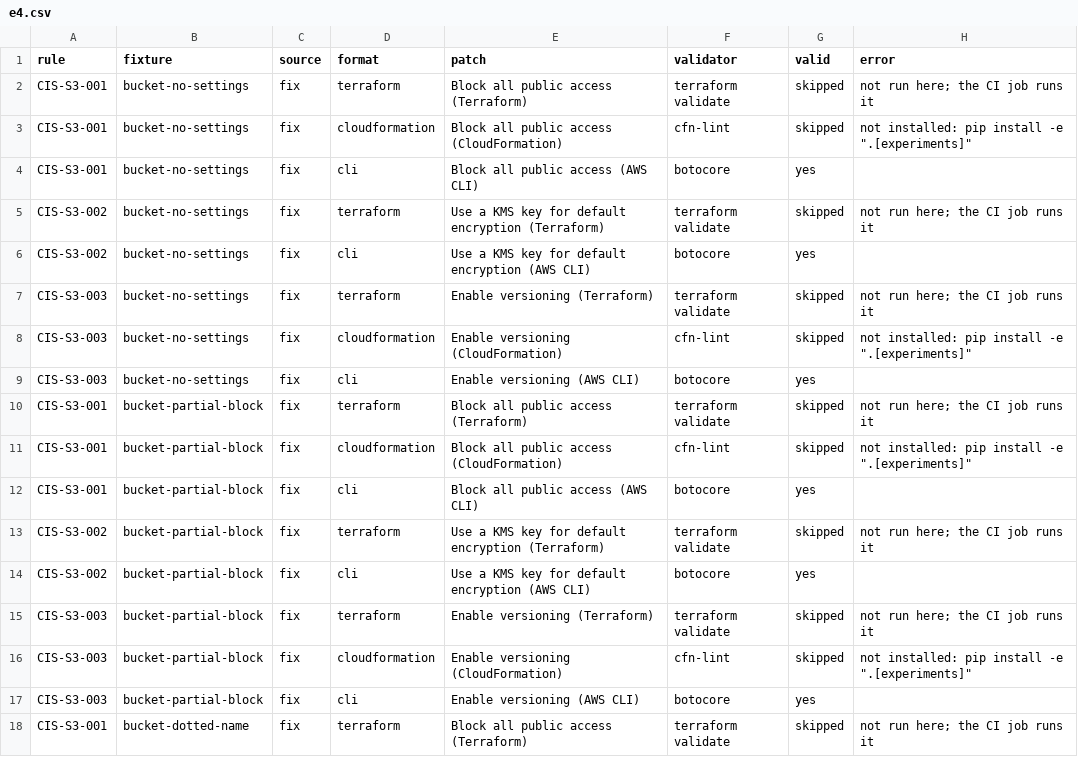
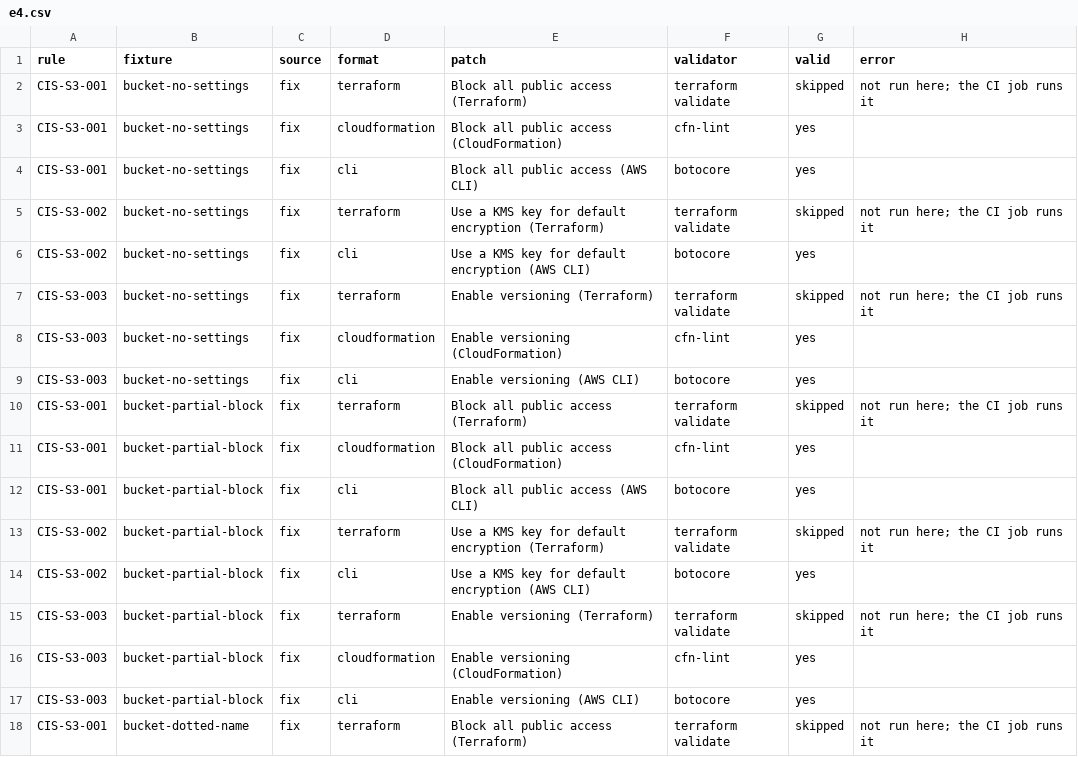
Before and after one commit to Smaran1202/CloudShield, a CSV file: experiments/results/e4.csv, drawn as a sheet; only a part is shown; the diff covers the shown part only.

```diff
--- a/experiments/results/e4.csv
+++ b/experiments/results/e4.csv
@@ -2,3 +2,3 @@ rule,fixture,source,format,patch,validator,valid,error
 CIS-S3-001,bucket-no-settings,fix,terraform,Block all public access (Terraform),terraform validate,skipped,not run here; the CI job runs it
-CIS-S3-001,bucket-no-settings,fix,cloudformation,Block all public access (CloudFormation),cfn-lint,skipped,"not installed: pip install -e "".[experiments]"""
+CIS-S3-001,bucket-no-settings,fix,cloudformation,Block all public access (CloudFormation),cfn-lint,yes,
 CIS-S3-001,bucket-no-settings,fix,cli,Block all public access (AWS CLI),botocore,yes,
@@ -7,6 +7,6 @@ CIS-S3-002,bucket-no-settings,fix,cli,Use a KMS key for default encryption (AWS
 CIS-S3-003,bucket-no-settings,fix,terraform,Enable versioning (Terraform),terraform validate,skipped,not run here; the CI job runs it
-CIS-S3-003,bucket-no-settings,fix,cloudformation,Enable versioning (CloudFormation),cfn-lint,skipped,"not installed: pip install -e "".[experiments]"""
+CIS-S3-003,bucket-no-settings,fix,cloudformation,Enable versioning (CloudFormation),cfn-lint,yes,
 CIS-S3-003,bucket-no-settings,fix,cli,Enable versioning (AWS CLI),botocore,yes,
 CIS-S3-001,bucket-partial-block,fix,terraform,Block all public access (Terraform),terraform validate,skipped,not run here; the CI job runs it
-CIS-S3-001,bucket-partial-block,fix,cloudformation,Block all public access (CloudFormation),cfn-lint,skipped,"not installed: pip install -e "".[experiments]"""
+CIS-S3-001,bucket-partial-block,fix,cloudformation,Block all public access (CloudFormation),cfn-lint,yes,
 CIS-S3-001,bucket-partial-block,fix,cli,Block all public access (AWS CLI),botocore,yes,
@@ -15,3 +15,3 @@ CIS-S3-002,bucket-partial-block,fix,cli,Use a KMS key for default encryption (AW
 CIS-S3-003,bucket-partial-block,fix,terraform,Enable versioning (Terraform),terraform validate,skipped,not run here; the CI job runs it
-CIS-S3-003,bucket-partial-block,fix,cloudformation,Enable versioning (CloudFormation),cfn-lint,skipped,"not installed: pip install -e "".[experiments]"""
+CIS-S3-003,bucket-partial-block,fix,cloudformation,Enable versioning (CloudFormation),cfn-lint,yes,
 CIS-S3-003,bucket-partial-block,fix,cli,Enable versioning (AWS CLI),botocore,yes,
```
Also changed, not shown: 18 edited cells elsewhere in this file, experiments/results/e4_summary.csv, 4 other files.
